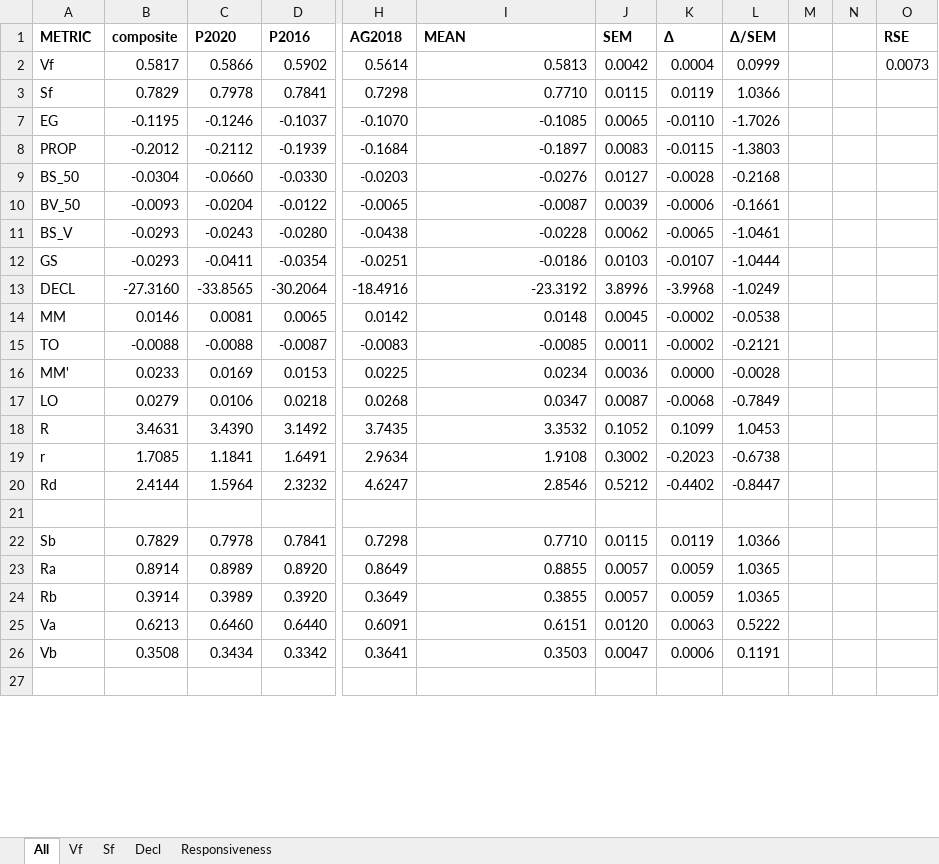
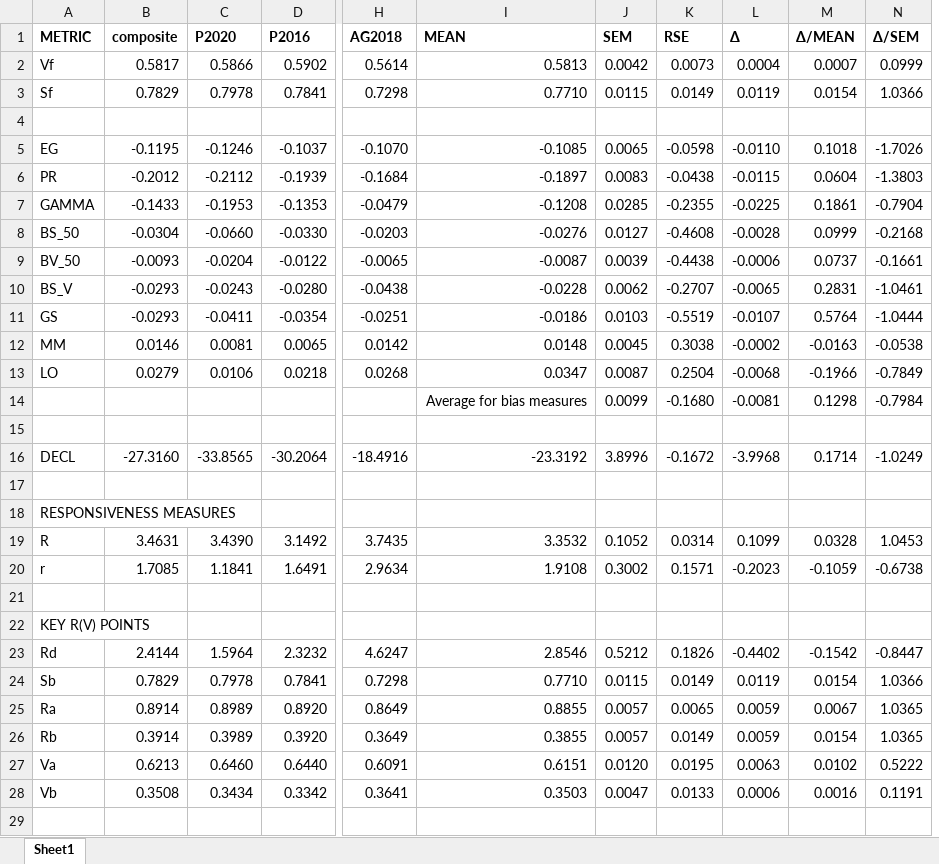
Before and after one commit to dra2020/method_eval, an Excel workbook: analysis/IL/IL2022-metrics.xlsx, sheet Sheet1, drawn as a sheet; only a part is shown, gaps mark what is left out; values as stored, in another font and other column widths than the file's, no borders; removed rows and columns are numbered as before the commit, all else as after; rows hold the shown columns only; the diff covers the shown part only; the diff names each change by its address in the sheet, - before the commit and + after, or states it on an @@ line.

```diff
--- a/analysis/IL/IL2022-metrics.xlsx (sheet Sheet1)
+++ b/analysis/IL/IL2022-metrics.xlsx (sheet Sheet1)
-sheet tab: All
+sheet tab: Sheet1
-sheet tab: Vf
-sheet tab: Sf
-sheet tab: Decl
-sheet tab: Responsiveness
+column K (RSE), rows 2-3: 0.0073 | 0.0149; rows 5-6: -0.0598 | -0.0438; rows 8-11: -0.4608 | -0.4438 | -0.2707 | -0.5519; row 16: -0.1672; rows 19-20: 0.0314 | 0.1571; rows 23-28: 0.1826 | 0.0149 | 0.0065 | 0.0149 | 0.0195 | 0.0133
+column M (Δ/MEAN), rows 2-3: 0.0007 | 0.0154; rows 5-6: 0.1018 | 0.0604; rows 8-11: 0.0999 | 0.0737 | 0.2831 | 0.5764; row 16: 0.1714; rows 19-20: 0.0328 | -0.1059; rows 23-28: -0.1542 | 0.0154 | 0.0067 | 0.0154 | 0.0102 | 0.0016
-column M, empty
-column N, empty
-column O (RSE), row 2: 0.0073
+row 4: (empty)
-A6 (METRIC): PROP
+A6 (METRIC): PR
+row 7: GAMMA | -0.1433 | -0.1953 | -0.1353 | -0.0479 | -0.1208 | 0.0285 | -0.2355 | -0.0225 | 0.1861 | -0.7904
+row 12: MM | 0.0146 | 0.0081 | 0.0065 | 0.0142 | 0.0148 | 0.0045 | 0.3038 | -0.0002 | -0.0163 | -0.0538
@@ row 17 moved to row 13: LO @@
+row 14:  |  |  |  |  | Average for bias measures | 0.0099 | -0.1680 | -0.0081 | 0.1298 | -0.7984
+row 15: (empty)
-row 17: MM | 0.0146 | 0.0081 | 0.0065 | 0.0142 | 0.0148 | 0.0045 | -0.0002 | -0.0538
+row 17: (empty)
-row 15: TO | -0.0088 | -0.0088 | -0.0087 | -0.0083 | -0.0085 | 0.0011 | -0.0002 | -0.2121
-row 16: MM' | 0.0233 | 0.0169 | 0.0153 | 0.0225 | 0.0234 | 0.0036 | 0.0000 | -0.0028
+row 18: RESPONSIVENESS MEASURES
+row 21: (empty)
+row 22: KEY R(V) POINTS
-row 21: (empty)
```
Also changed, not shown: 5 removed rows and 1 edited cell elsewhere in this sheet, hidden cells, analysis/IL/IL2022-SV-points.xlsx, analysis/IL/IL2022-rv-points.xlsx, 37 other files.
